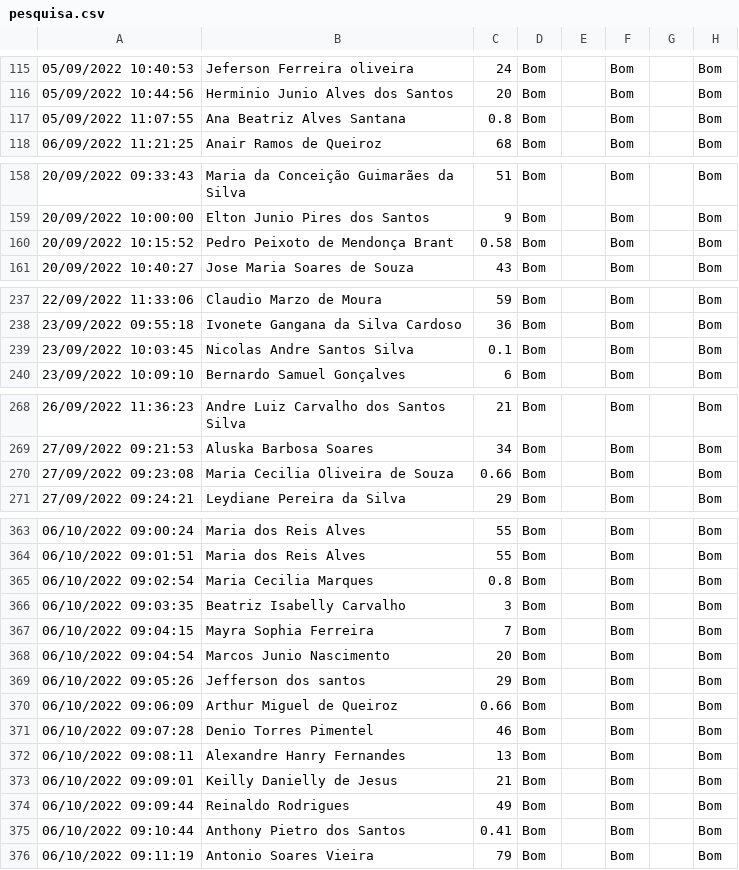
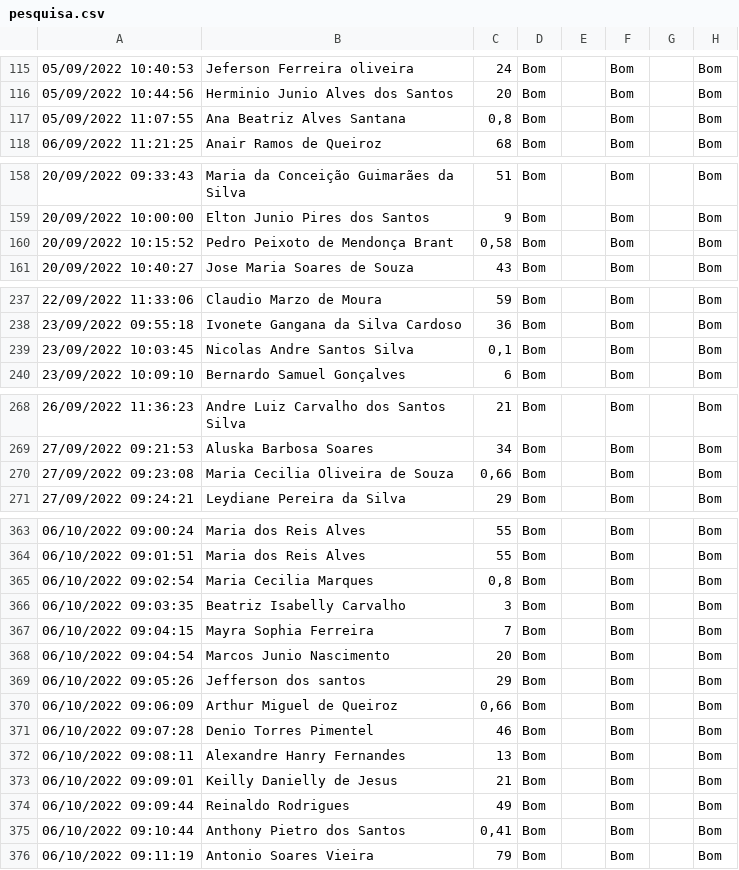
Before and after one commit to joaofaugusto/joaofaugusto, a CSV file: pesquisa.csv, drawn as a sheet; only a part is shown, gaps mark what is left out; the diff covers the shown part only; the diff names each change by its address in the sheet, - before the commit and + after, or states it on an @@ line.

Commit message:
Add files via upload

```diff
--- a/pesquisa.csv
+++ b/pesquisa.csv
-C117: 0.8
+C117: 0,8
-C160: 0.58
+C160: 0,58
-C239: 0.1
+C239: 0,1
-C270: 0.66
+C270: 0,66
-C365: 0.8
+C365: 0,8
-C370: 0.66
+C370: 0,66
-C375: 0.41
+C375: 0,41
```
Also changed, not shown: 7 edited cells elsewhere in this file.
